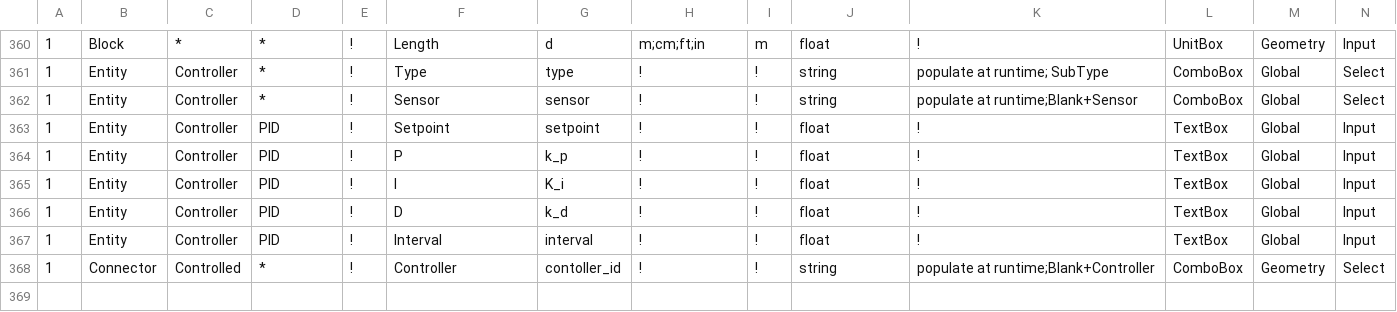
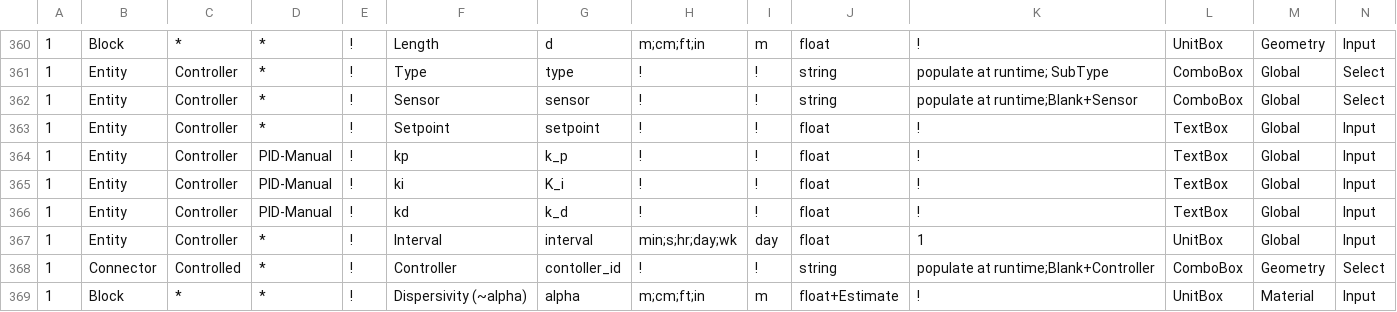
Before and after one commit to ArashMassoudieh/GIFMod, a CSV file: x64/GIFMod/Release/GIFModGUIPropList.csv, drawn as a sheet; only a part is shown, gaps mark what is left out; rows hold the shown columns only; the diff covers the shown part only; the diff names each change by its address in the sheet, - before the commit and + after, or states it on an @@ line.

```diff
--- a/x64/GIFMod/Release/GIFModGUIPropList.csv
+++ b/x64/GIFMod/Release/GIFModGUIPropList.csv
-D363: PID
+D363: *
-D364:D366: PID
+D364:D366: PID-Manual
-F364: P
+F364: kp
-F365: I
+F365: ki
-F366: D
+F366: kd
-D367: PID
+D367: *
-H367: !
+H367: min;s;hr;day;wk
-I367: !
+I367: day
-K367: !
+K367: 1
-L367: TextBox
+L367: UnitBox
+row 369: 1 | Block | * | * | ! | Dispersivity (~alpha) | alpha | m;cm;ft;in | m | float+Estimate | ! | UnitBox | Material | Input
```
Also changed, not shown: 6 added rows and 9 edited cells elsewhere in this file, 16 other files.
